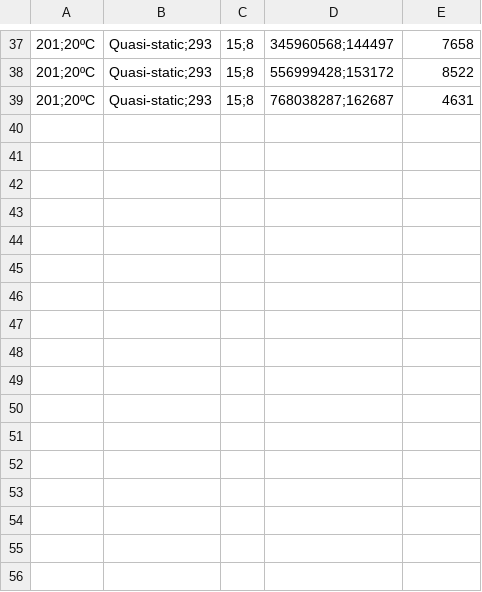
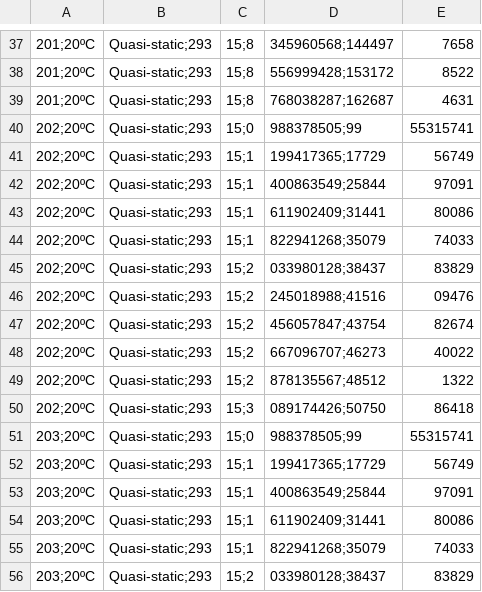
Before and after one commit to miguelmaso/2026-TEM-paper, a CSV file: Calibration/data/set 4 quasi-static.csv, drawn as a sheet; only a part is shown, gaps mark what is left out; the diff names each change by its address in the sheet, - before the commit and + after, or states it on an @@ line.

Commit message:
added quasi-static experiments

```diff
--- a/Calibration/data/set 4 quasi-static.csv
+++ b/Calibration/data/set 4 quasi-static.csv
+row 40: 202;20ºC | Quasi-static;293 | 15;0 | 988378505;99 | 55315741
+row 41: 202;20ºC | Quasi-static;293 | 15;1 | 199417365;17729 | 56749
+row 42: 202;20ºC | Quasi-static;293 | 15;1 | 400863549;25844 | 97091
+row 43: 202;20ºC | Quasi-static;293 | 15;1 | 611902409;31441 | 80086
+row 44: 202;20ºC | Quasi-static;293 | 15;1 | 822941268;35079 | 74033
+row 45: 202;20ºC | Quasi-static;293 | 15;2 | 033980128;38437 | 83829
+row 46: 202;20ºC | Quasi-static;293 | 15;2 | 245018988;41516 | 09476
+row 47: 202;20ºC | Quasi-static;293 | 15;2 | 456057847;43754 | 82674
+row 48: 202;20ºC | Quasi-static;293 | 15;2 | 667096707;46273 | 40022
+row 49: 202;20ºC | Quasi-static;293 | 15;2 | 878135567;48512 | 1322
+row 50: 202;20ºC | Quasi-static;293 | 15;3 | 089174426;50750 | 86418
+row 51: 203;20ºC | Quasi-static;293 | 15;0 | 988378505;99 | 55315741
+row 52: 203;20ºC | Quasi-static;293 | 15;1 | 199417365;17729 | 56749
+row 53: 203;20ºC | Quasi-static;293 | 15;1 | 400863549;25844 | 97091
+row 54: 203;20ºC | Quasi-static;293 | 15;1 | 611902409;31441 | 80086
+row 55: 203;20ºC | Quasi-static;293 | 15;1 | 822941268;35079 | 74033
+row 56: 203;20ºC | Quasi-static;293 | 15;2 | 033980128;38437 | 83829
```
Also changed, not shown: 4 other files.
